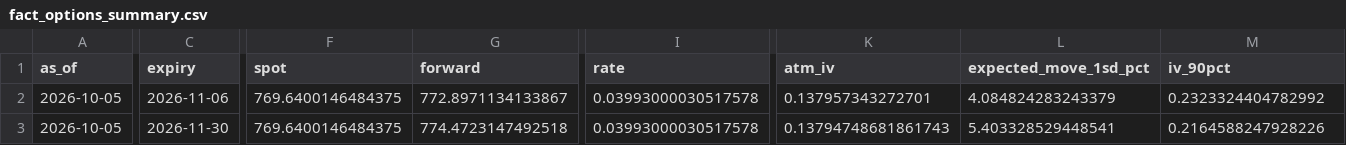
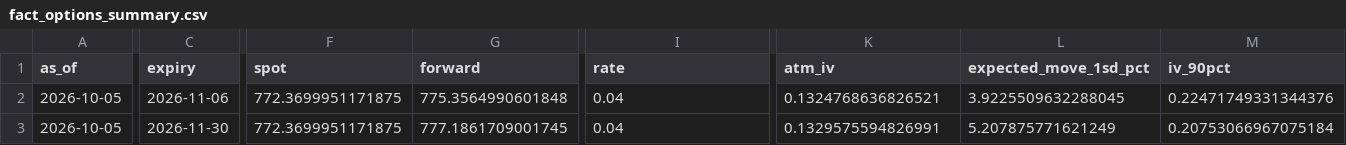
Before and after one commit to lollo1008/portfolio-dashboard, a CSV file: data/powerbi/fact_options_summary.csv, drawn as a sheet; only a part is shown, gaps mark what is left out; the diff covers the shown part only; the diff names each change by its address in the sheet, - before the commit and + after, or states it on an @@ line.

```diff
--- a/data/powerbi/fact_options_summary.csv
+++ b/data/powerbi/fact_options_summary.csv
-F2:F3 (spot): 769.6400146484375
+F2:F3 (spot): 772.3699951171875
-G2 (forward): 772.8971134133867
+G2 (forward): 775.3564990601848
-I2:I3 (rate): 0.03993000030517578
+I2:I3 (rate): 0.04
-K2 (atm_iv): 0.137957343272701
+K2 (atm_iv): 0.1324768636826521
-L2 (expected_move_1sd_pct): 4.084824283243379
+L2 (expected_move_1sd_pct): 3.9225509632288045
-M2 (iv_90pct): 0.2323324404782992
+M2 (iv_90pct): 0.22471749331344376
-G3 (forward): 774.4723147492518
+G3 (forward): 777.1861709001745
-K3 (atm_iv): 0.13794748681861743
+K3 (atm_iv): 0.1329575594826991
-L3 (expected_move_1sd_pct): 5.403328529448541
+L3 (expected_move_1sd_pct): 5.207875771621249
-M3 (iv_90pct): 0.2164588247928226
+M3 (iv_90pct): 0.20753066967075184
```
Also changed, not shown: 111 edited cells elsewhere in this file, data/powerbi/fact_options_density.csv, data/powerbi/fact_options_oi.csv, 1 other file.
